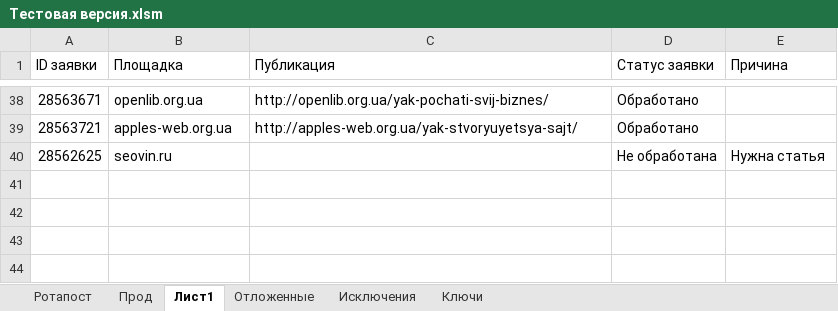
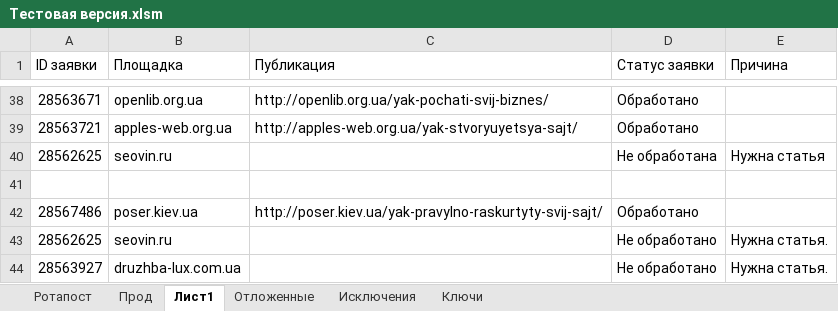
Before and after one commit to Goodron1981/MyMacros-master, an Excel workbook: Тестовая версия.xlsm, sheet Лист1, drawn as a sheet; only a part is shown, gaps mark what is left out; values as stored, in another font and other column widths than the file's, no borders; the diff names each change by its address in the sheet, - before the commit and + after, or states it on an @@ line.

```diff
--- a/Тестовая версия.xlsm (sheet Лист1)
+++ b/Тестовая версия.xlsm (sheet Лист1)
+row 41: (empty)
+row 42: 28567486 | poser.kiev.ua | http://poser.kiev.ua/yak-pravylno-raskurtyty-svij-sajt/ | Обработано
+row 43: 28562625 | seovin.ru |  | Не обработано | Нужна статья.
+row 44: 28563927 | druzhba-lux.com.ua |  | Не обработано | Нужна статья.
```
Also changed, not shown: sheet Прод, sheet Ротапост, sheet Отложенные, Test.xlsm.
